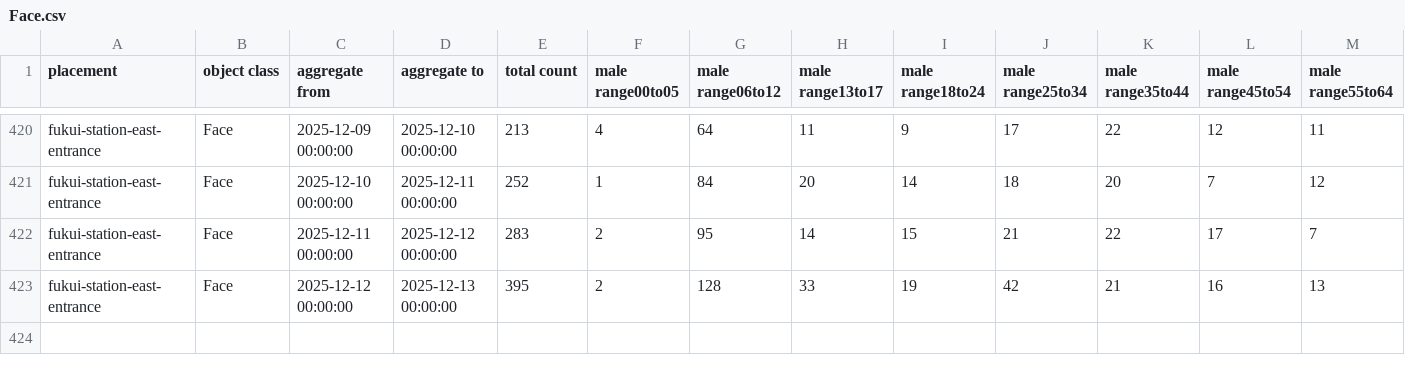
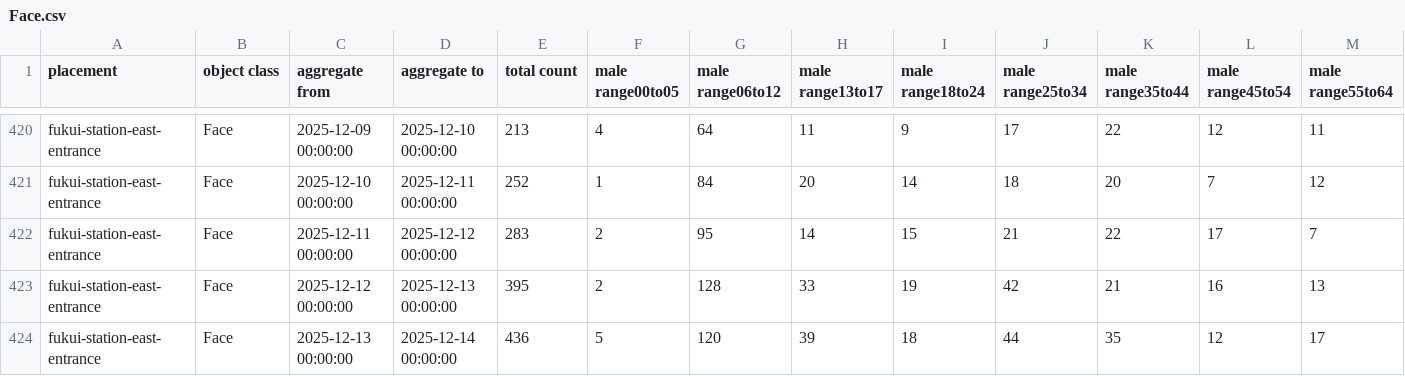
Before and after one commit to code4fukui/fukui-kanko-people-flow-visualization, a CSV file: packages/whole/public/fukui-station-east-entrance/Face.csv, drawn as a sheet; only a part is shown, gaps mark what is left out; rows hold the shown columns only; the diff names each change by its address in the sheet, - before the commit and + after, or states it on an @@ line.

```diff
--- a/packages/whole/public/fukui-station-east-entrance/Face.csv
+++ b/packages/whole/public/fukui-station-east-entrance/Face.csv
+row 424: fukui-station-east-entrance | Face | 2025-12-13 00:00:00 | 2025-12-14 00:00:00 | 436 | 5 | 120 | 39 | 18 | 44 | 35 | 12 | 17
```
Also changed, not shown: packages/whole/public/fukui-station-east-entrance/Person.csv, packages/whole/public/rainbow-line-parking-lot-1-gate/Face.csv, 4 other files.
